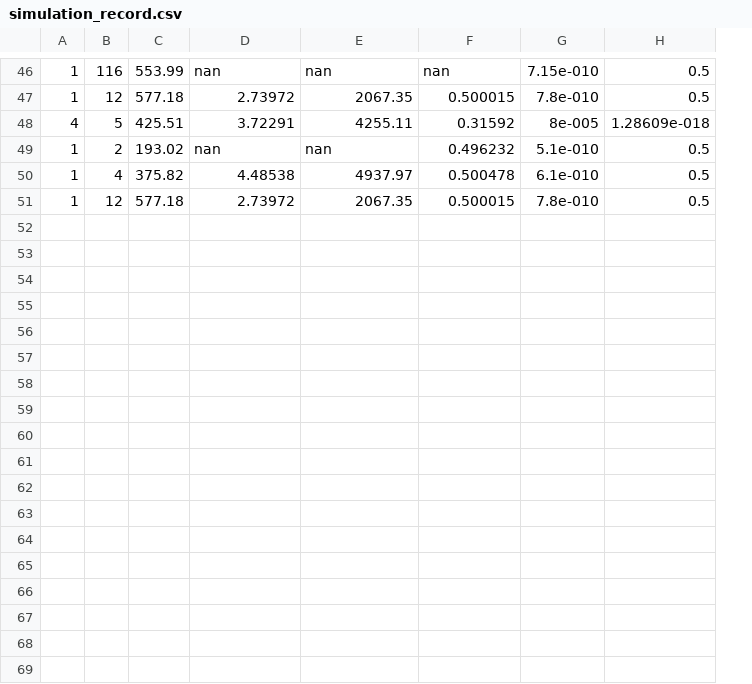
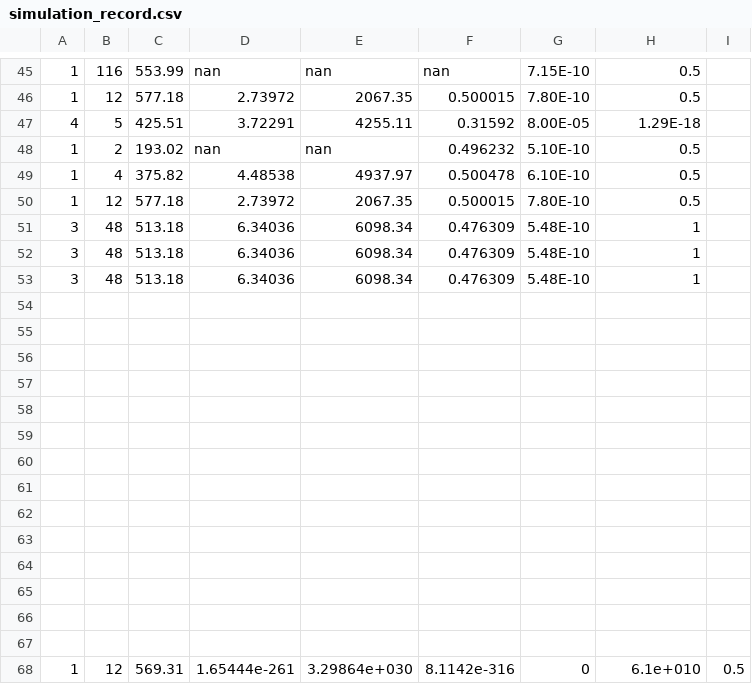
Before and after one commit to Gabriel-MS/VLE_multi, a CSV file: Codeblocks/simulation_record.csv, drawn as a sheet; only a part is shown, gaps mark what is left out; removed rows and columns are numbered as before the commit, all else as after; the diff covers the shown part only; the diff names each change by its address in the sheet, - before the commit and + after, or states it on an @@ line.

```diff
--- a/Codeblocks/simulation_record.csv
+++ b/Codeblocks/simulation_record.csv
-column G, rows 46-51: 7.15e-010 | 7.8e-010 | 8e-005 | 5.1e-010 | 6.1e-010 | 7.8e-010
+column G, rows 45-50: 7.15E-10 | 7.80E-10 | 8.00E-05 | 5.10E-10 | 6.10E-10 | 7.80E-10
+column I, empty
-H47: 1.28609e-018
+H47: 1.29E-18
+row 51: 3 | 48 | 513.18 | 6.34036 | 6098.34 | 0.476309 | 5.48E-10 | 1
+row 52: 3 | 48 | 513.18 | 6.34036 | 6098.34 | 0.476309 | 5.48E-10 | 1
+row 53: 3 | 48 | 513.18 | 6.34036 | 6098.34 | 0.476309 | 5.48E-10 | 1
+row 54: (empty)
+row 55: (empty)
+row 56: (empty)
+row 57: (empty)
+row 58: (empty)
+row 59: (empty)
+row 60: (empty)
+row 61: (empty)
+row 62: (empty)
+row 63: (empty)
+row 64: (empty)
+row 65: (empty)
+row 66: (empty)
+row 67: (empty)
+row 68: 1 | 12 | 569.31 | 1.65444e-261 | 3.29864e+030 | 8.1142e-316 | 0 | 6.1e+010 | 0.5
```
Also changed, not shown: 1 removed row elsewhere in this file, Planilhas de análise/Output.csv, Planilhas de análise/env.csv, 19 other files.
